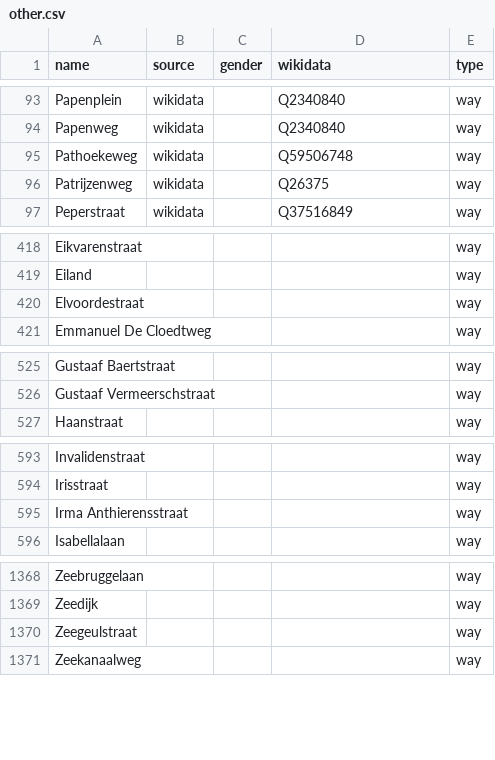
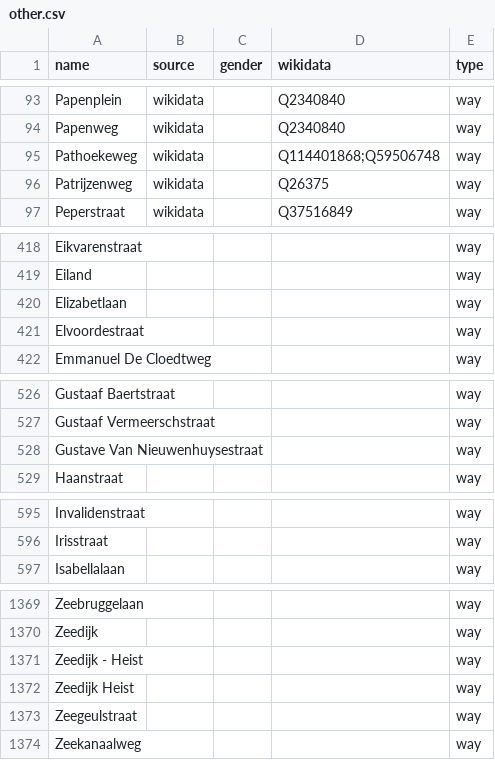
Before and after one commit to EqualStreetNames/equalstreetnames-brugge, a CSV file: data/other.csv, drawn as a sheet; only a part is shown, gaps mark what is left out; removed rows and columns are numbered as before the commit, all else as after; the diff names each change by its address in the sheet, - before the commit and + after, or states it on an @@ line.

```diff
--- a/data/other.csv
+++ b/data/other.csv
-D95 (wikidata): Q59506748
+D95 (wikidata): Q114401868;Q59506748
+row 420: Elizabetlaan |  |  |  | way
+row 528: Gustave Van Nieuwenhuysestraat |  |  |  | way
-row 595: Irma Anthierensstraat |  |  |  | way
+row 1371: Zeedijk - Heist |  |  |  | way
+row 1372: Zeedijk Heist |  |  |  | way
```
Also changed, not shown: data/gender.csv, 3 other files.
